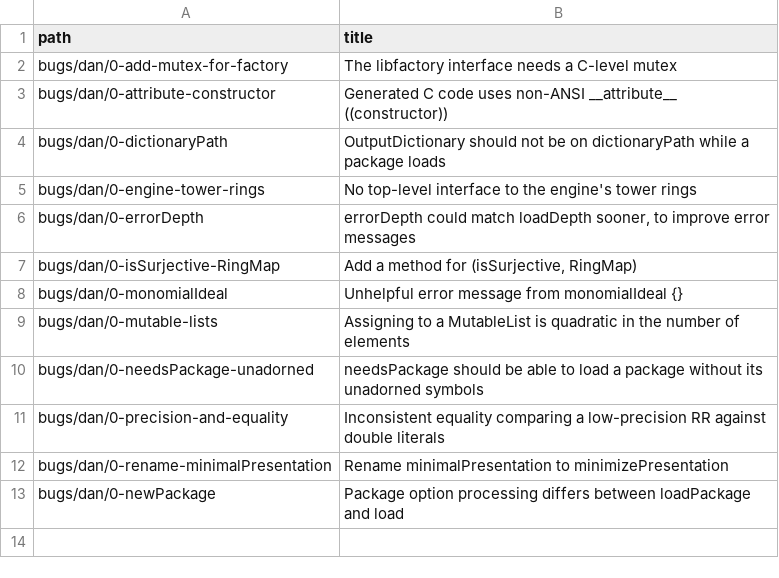
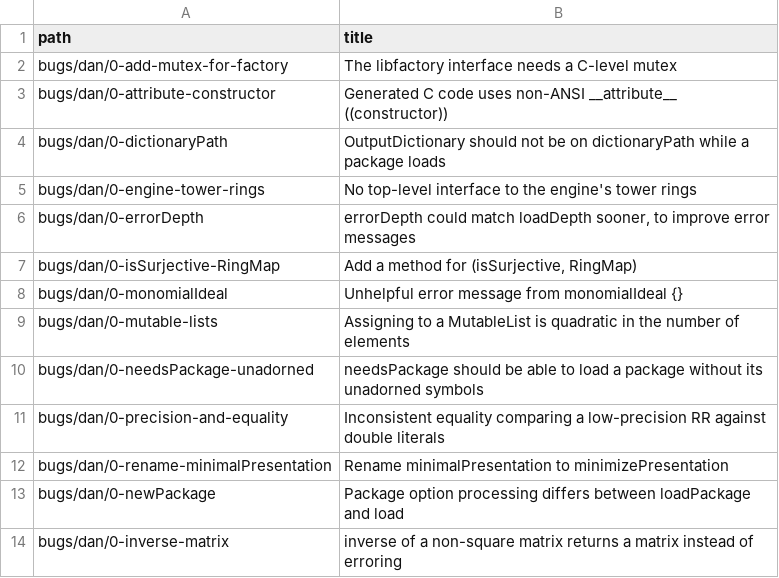
Before and after one commit to d-torrance/M2, a TSV file: bug-triage/issue-titles.tsv, drawn as a sheet.

```diff
--- a/bug-triage/issue-titles.tsv
+++ b/bug-triage/issue-titles.tsv
@@ -13 +13,2 @@ bugs/dan/0-rename-minimalPresentation	Rename minimalPresentation to minimizePres
 bugs/dan/0-newPackage	Package option processing differs between loadPackage and load
+bugs/dan/0-inverse-matrix	inverse of a non-square matrix returns a matrix instead of erroring
```
Also changed, not shown: bug-triage/catalog.tsv, 1 other file.
